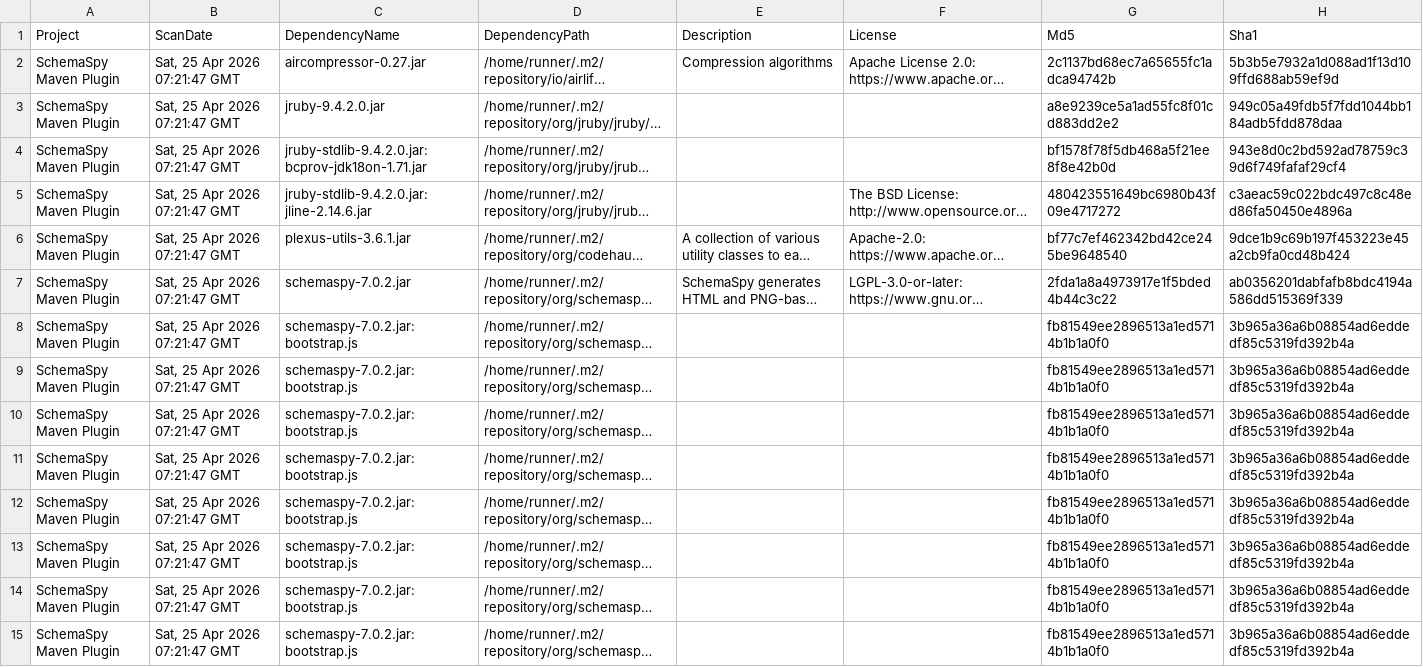
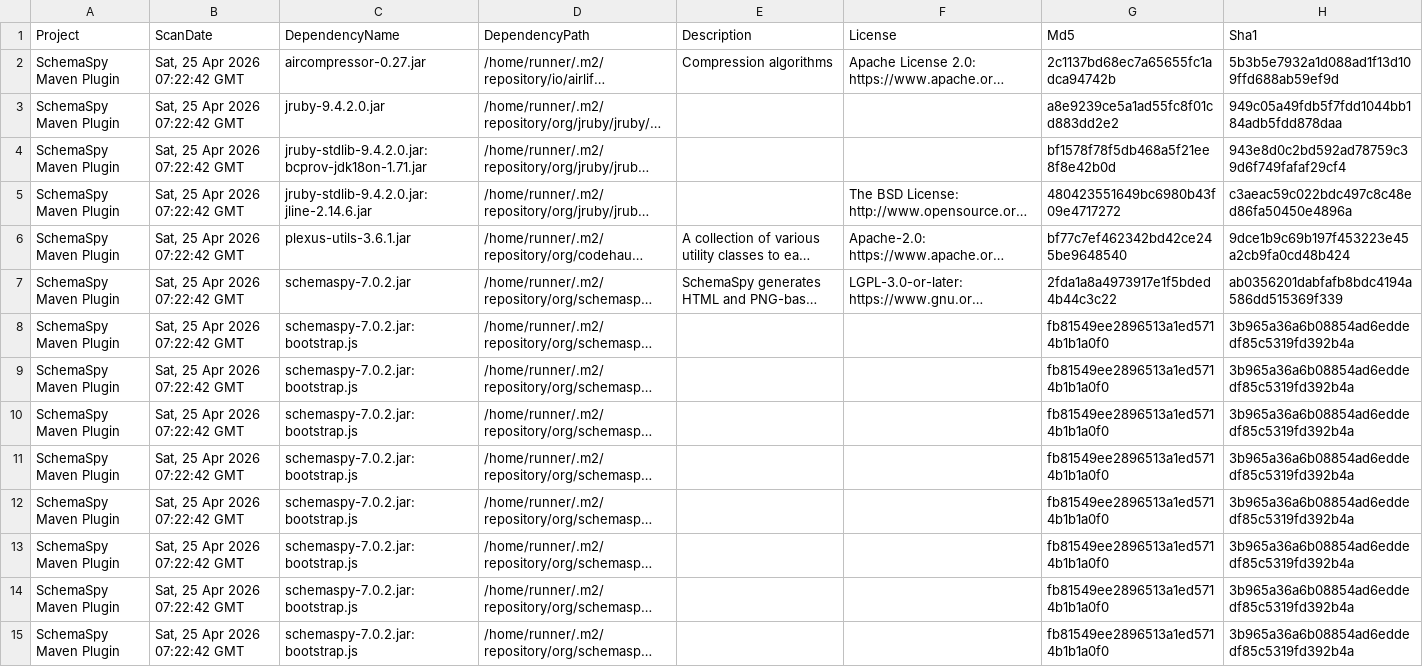
Before and after one commit to GeoDienstenCentrum/schemaspy-maven-plugin, a CSV file: dependency-check-report.csv, drawn as a sheet; only a part is shown; long unchanged cells end in …; the diff covers the shown part only; the diff names each change by its address in the sheet, - before the commit and + after, or states it on an @@ line.

```diff
--- a/dependency-check-report.csv
+++ b/dependency-check-report.csv
-B2:B15 (ScanDate): Sat, 25 Apr 2026 07:21:47 GMT
+B2:B15 (ScanDate): Sat, 25 Apr 2026 07:22:42 GMT
```
Also changed, not shown: 33 edited cells elsewhere in this file, 49 other files.
